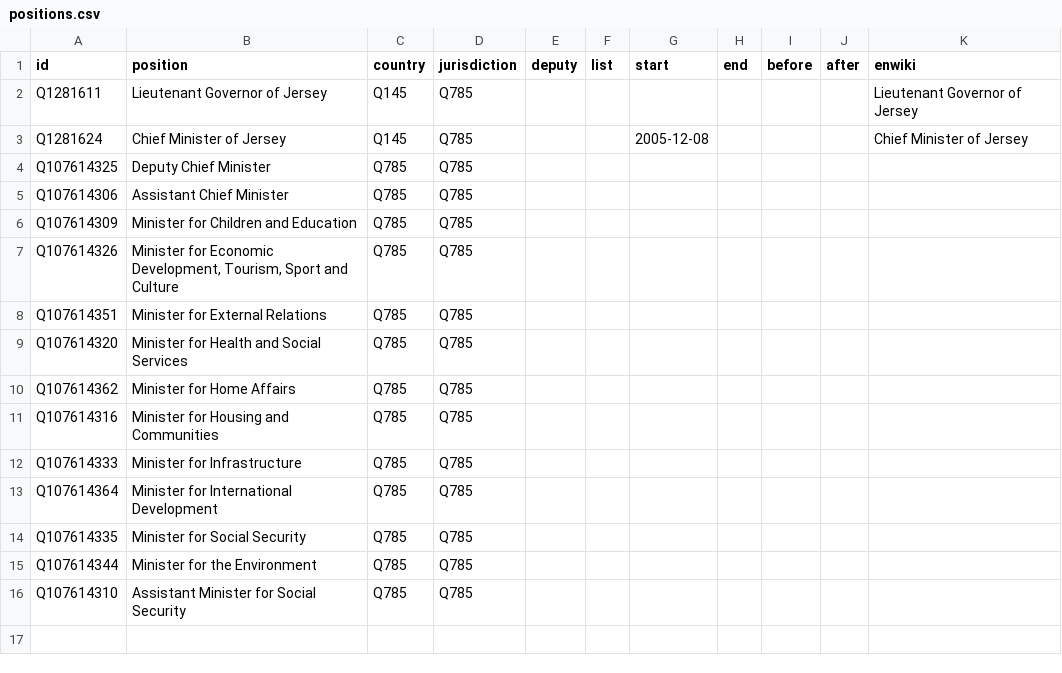
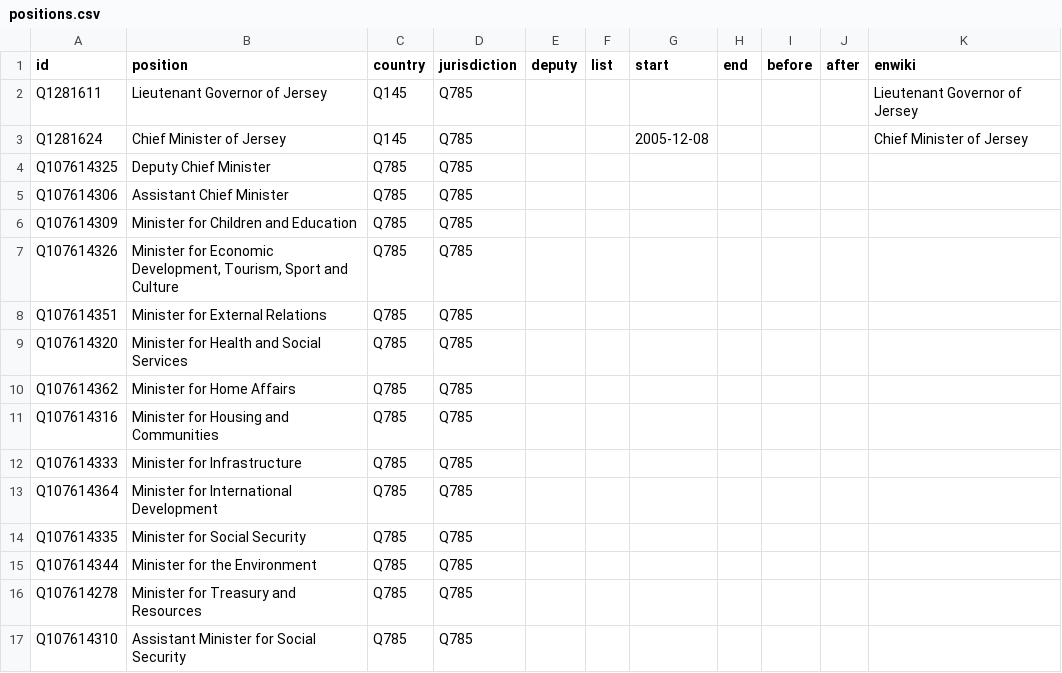
Before and after one commit to every-politician-scrapers/jersey-cabinet, a CSV file: html/positions.csv, drawn as a sheet; the diff names each change by its address in the sheet, - before the commit and + after, or states it on an @@ line.

Commit message:
PCB update

```diff
--- a/html/positions.csv
+++ b/html/positions.csv
+row 16: Q107614278 | Minister for Treasury and Resources | Q785 | Q785
```
